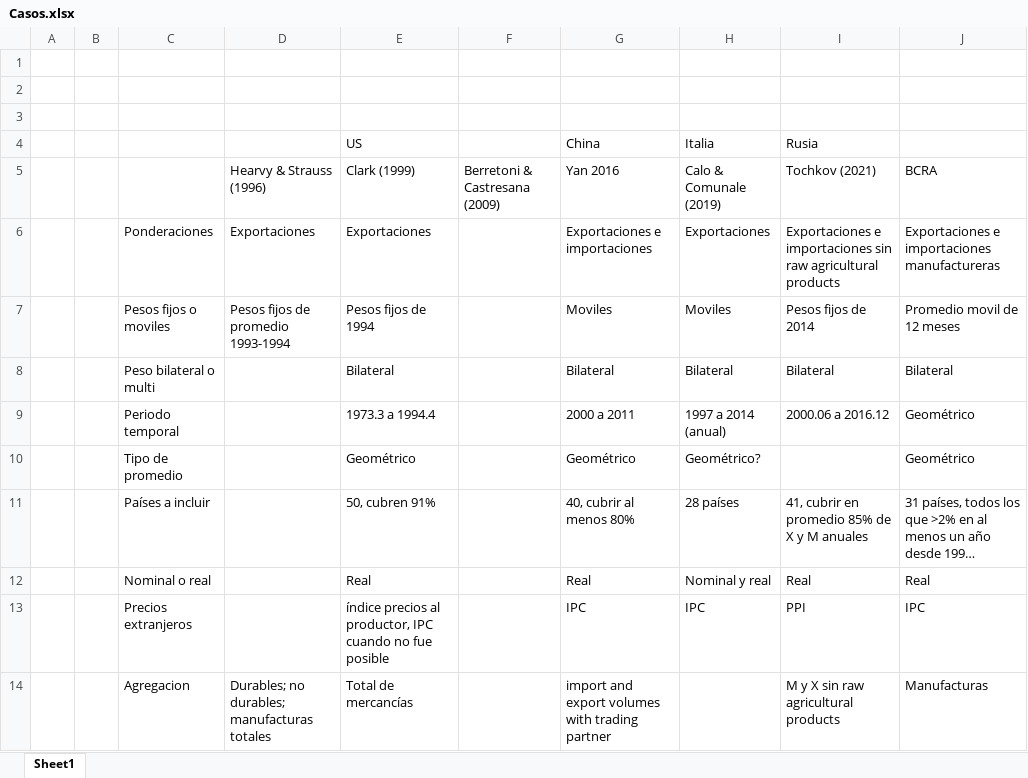
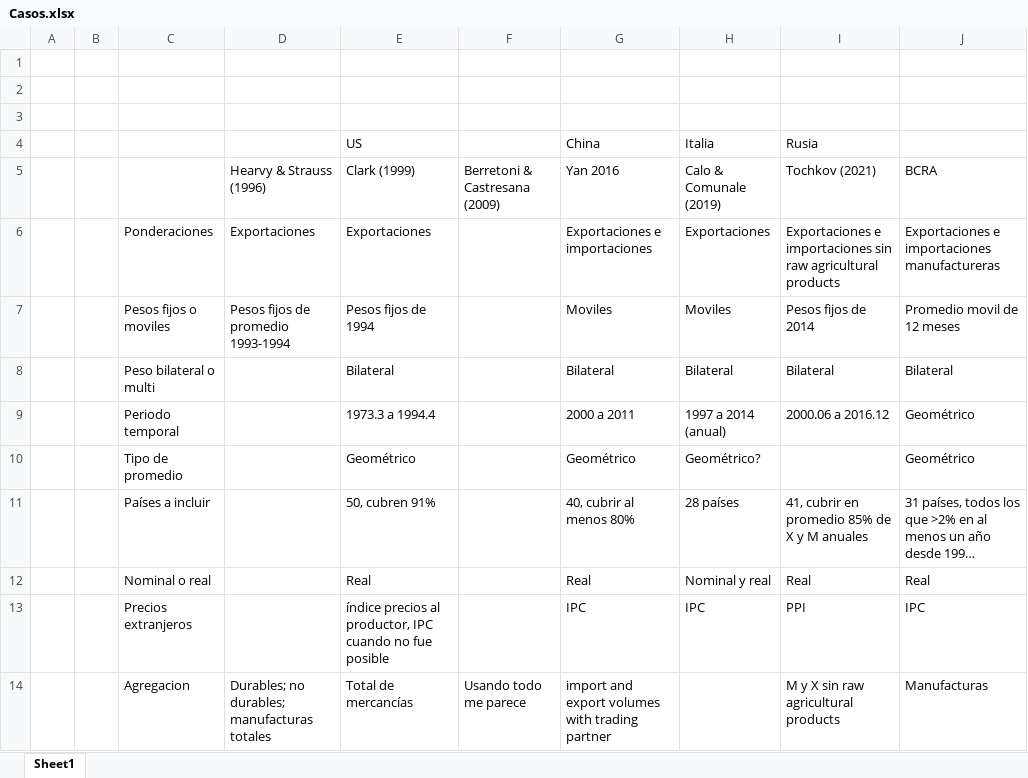
Before and after one commit to franlecam/Paper-ITCRM.SF, an Excel workbook: Bibliografía/Casos de estudio/Casos.xlsx, sheet Sheet1, drawn as a sheet; long unchanged cells end in …; values as stored, in another font and other column widths than the file's, no borders; charts and pictures not drawn; the diff names each change by its address in the sheet, - before the commit and + after, or states it on an @@ line.

```diff
--- a/Bibliografía/Casos de estudio/Casos.xlsx (sheet Sheet1)
+++ b/Bibliografía/Casos de estudio/Casos.xlsx (sheet Sheet1)
-F14 (Berretoni & Castresana (2009)): (empty)
+F14 (Berretoni & Castresana (2009)): Usando todo me parece
```
Also changed, not shown: 4 other files.
